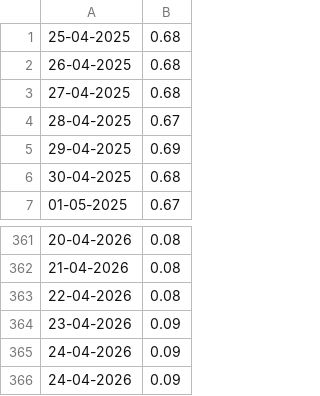
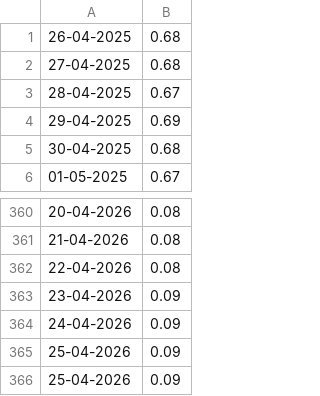
Before and after one commit to Nanners05/data_3500_homework, a CSV file: eos.csv, drawn as a sheet; only a part is shown, gaps mark what is left out.

```diff
--- a/eos.csv
+++ b/eos.csv
@@ -1,2 +1 @@
-25-04-2025, 0.68
 26-04-2025, 0.68
@@ -365,2 +364,3 @@
 24-04-2026, 0.09
-24-04-2026, 0.09
+25-04-2026, 0.09
+25-04-2026, 0.09
```
Also changed, not shown: bitcoin-cash.csv, bitcoin.csv, 6 other files.
